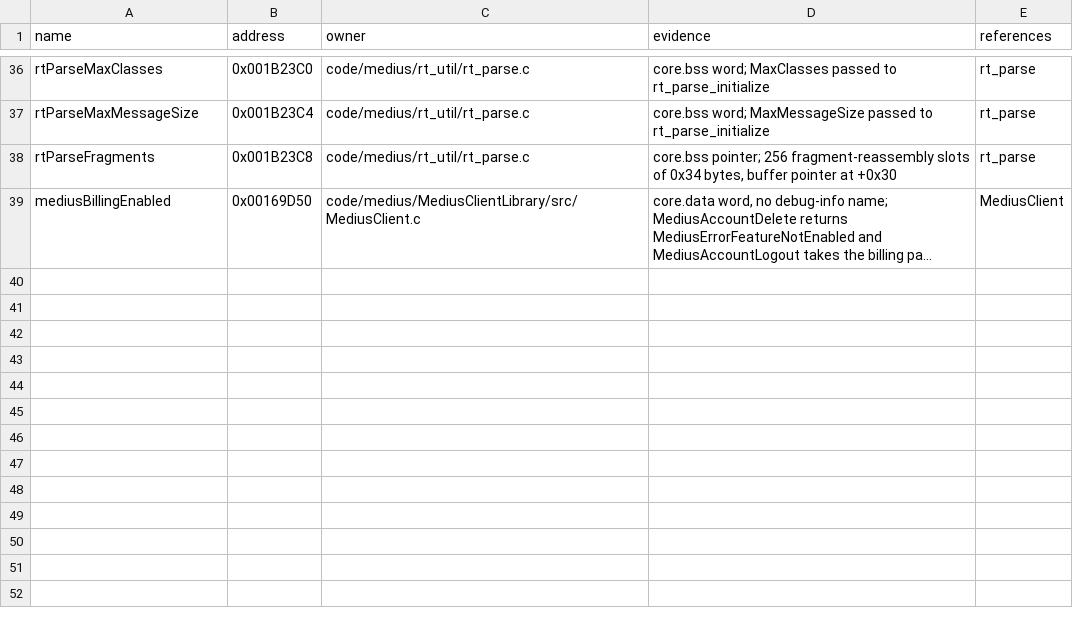
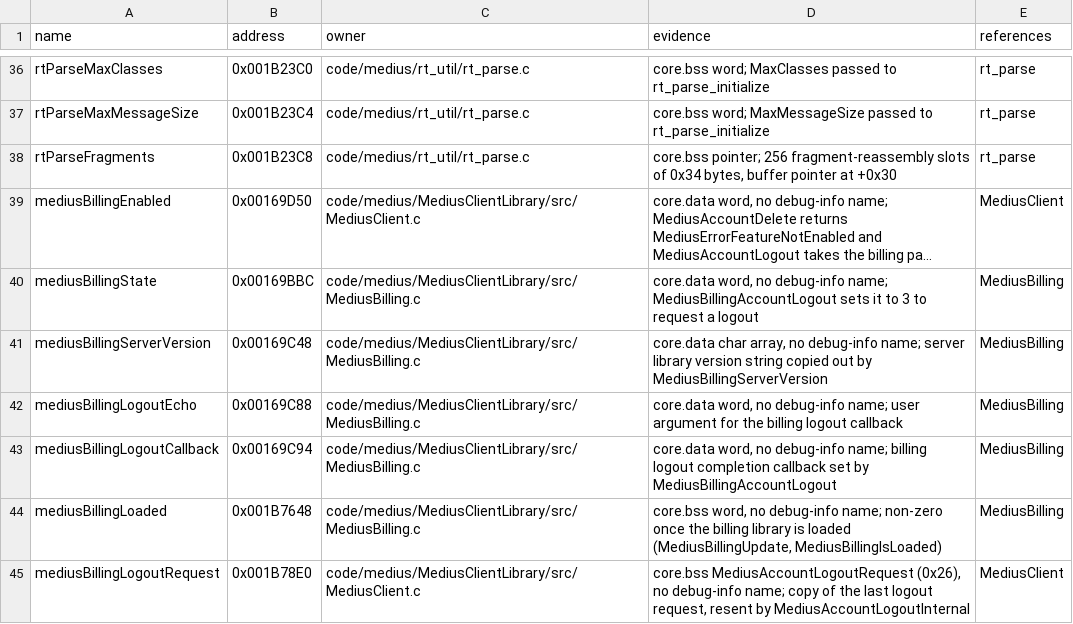
Before and after one commit to ProjectRYNO/ratchet-project, a CSV file: src/games/dl/DOCS/symbols/MEDIUS_GLOBALS.csv, drawn as a sheet; only a part is shown, gaps mark what is left out; long unchanged cells end in …; the diff names each change by its address in the sheet, - before the commit and + after, or states it on an @@ line.

Commit message:
medius: place string literals in rodata slots; compile MediusBilling calls
String literals that gcc writes to .rdata before a Medius function's section
now go to that function's .rodata section, so a rodata: slot places them at
their retail address like a jump table.

- MediusBilling: ServerVersion, Update, IsLoaded, AccountLogout and
  ClientVersion (format string at 0x00197DF8).
- MediusFileServices: MediusFileListFiles.
- MediusClient: MediusAccountLogoutInternal (trace string at 0x001984F8).

New globals: mediusBillingState, mediusBillingServerVersion,
mediusBillingLogoutEcho, mediusBillingLogoutCallback, mediusBillingLoaded and
mediusBillingLogoutRequest.

```diff
--- a/src/games/dl/DOCS/symbols/MEDIUS_GLOBALS.csv
+++ b/src/games/dl/DOCS/symbols/MEDIUS_GLOBALS.csv
+row 40: mediusBillingState | 0x00169BBC | code/medius/MediusClientLibrary/src/MediusBilling.c | core.data word, no debug-info name; MediusBillingAccountLogout sets it to 3 to request a logout | MediusBilling
+row 41: mediusBillingServerVersion | 0x00169C48 | code/medius/MediusClientLibrary/src/MediusBilling.c | core.data char array, no debug-info name; server library version string copied out by MediusBillingServerVersion | MediusBilling
+row 42: mediusBillingLogoutEcho | 0x00169C88 | code/medius/MediusClientLibrary/src/MediusBilling.c | core.data word, no debug-info name; user argument for the billing logout callback | MediusBilling
+row 43: mediusBillingLogoutCallback | 0x00169C94 | code/medius/MediusClientLibrary/src/MediusBilling.c | core.data word, no debug-info name; billing logout completion callback set by MediusBillingAccountLogout | MediusBilling
+row 44: mediusBillingLoaded | 0x001B7648 | code/medius/MediusClientLibrary/src/MediusBilling.c | core.bss word, no debug-info name; non-zero once the billing library is loaded (MediusBillingUpdate, MediusBillingIsLoaded) | MediusBilling
+row 45: mediusBillingLogoutRequest | 0x001B78E0 | code/medius/MediusClientLibrary/src/MediusClient.c | core.bss MediusAccountLogoutRequest (0x26), no debug-info name; copy of the last logout request, resent by MediusAccountLogoutInternal | MediusClient
```
Also changed, not shown: 9 other files.
